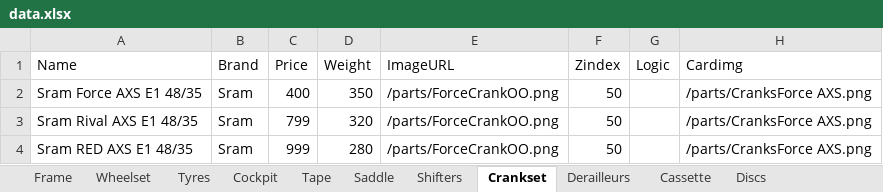
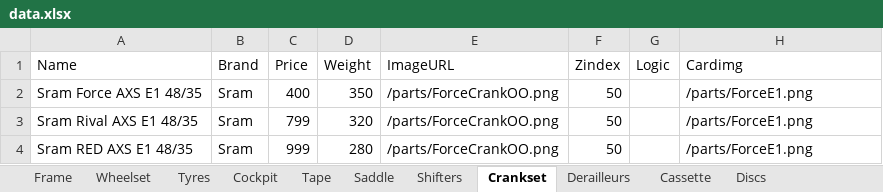
Before and after one commit to VasileAdicto/Adictobike, an Excel workbook: public/data.xlsx, sheet Crankset, drawn as a sheet; values as stored, in another font and other column widths than the file's, no borders; the diff names each change by its address in the sheet, - before the commit and + after, or states it on an @@ line.

Commit message:
Add files via upload

```diff
--- a/public/data.xlsx (sheet Crankset)
+++ b/public/data.xlsx (sheet Crankset)
-H2:H4 (Cardimg): /parts/CranksForce AXS.png
+H2:H4 (Cardimg): /parts/ForceE1.png
```
Also changed, not shown: sheet Shifters.
